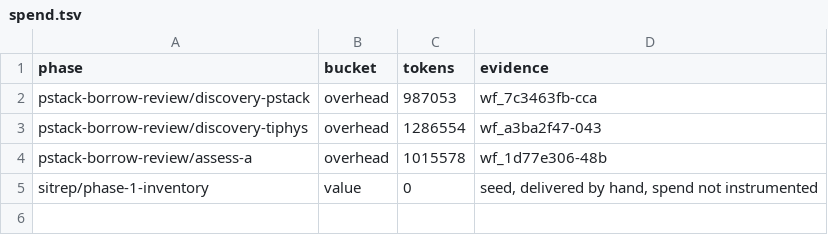
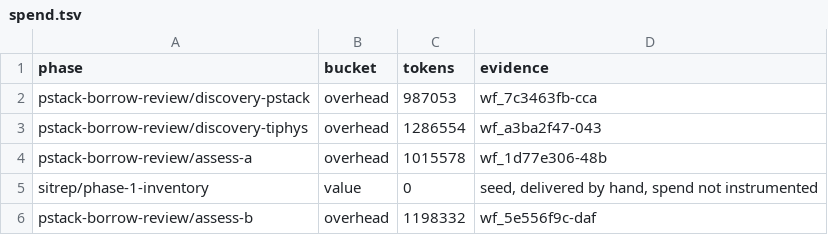
Before and after one commit to ThomasHendrickx/tiphys-ai-helmsman-sandbox, a TSV file: tools/value-ratio/spend.tsv, drawn as a sheet; the diff names each change by its address in the sheet, - before the commit and + after, or states it on an @@ line.

```diff
--- a/tools/value-ratio/spend.tsv
+++ b/tools/value-ratio/spend.tsv
+row 6: pstack-borrow-review/assess-b | overhead | 1198332 | wf_5e556f9c-daf
```
